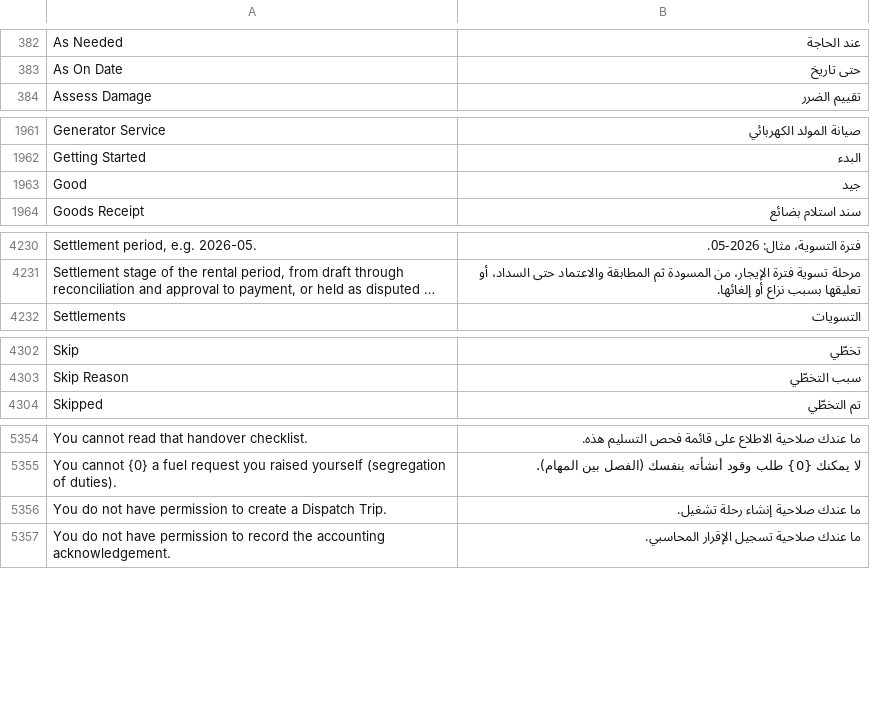
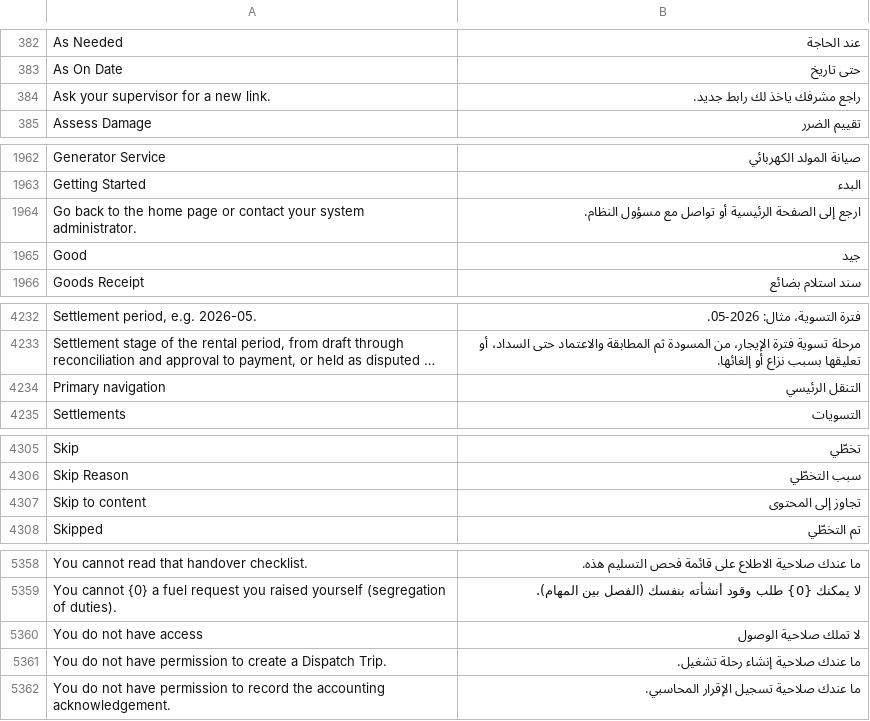
Before and after one commit to iabodysa/apex, a CSV file: apex/translations/ar.csv, drawn as a sheet; only a part is shown, gaps mark what is left out; long unchanged cells end in …; the diff names each change by its address in the sheet, - before the commit and + after, or states it on an @@ line.

Commit message:
wire translation — the portal reads its Arabic from ar.csv through the framework's own lookup, so the hand-written dictionary and its six keys are gone (apex/apex_core/utils/test_portal_messages.py)

```diff
--- a/apex/translations/ar.csv
+++ b/apex/translations/ar.csv
+row 384: Ask your supervisor for a new link. | راجع مشرفك ياخذ لك رابط جديد.
+row 1964: Go back to the home page or contact your system administrator. | ارجع إلى الصفحة الرئيسية أو تواصل مع مسؤول النظام.
+row 4234: Primary navigation | التنقل الرئيسي
+row 4307: Skip to content | تجاوز إلى المحتوى
+row 5360: You do not have access | لا تملك صلاحية الوصول
```
Also changed, not shown: 6 other files.
